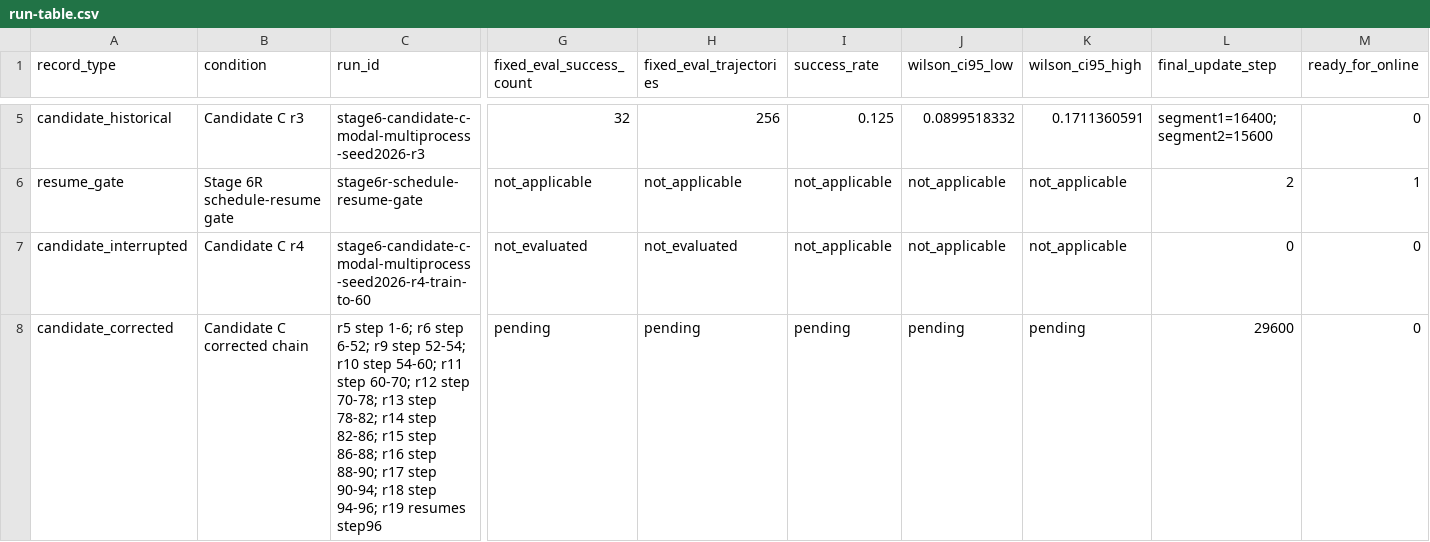
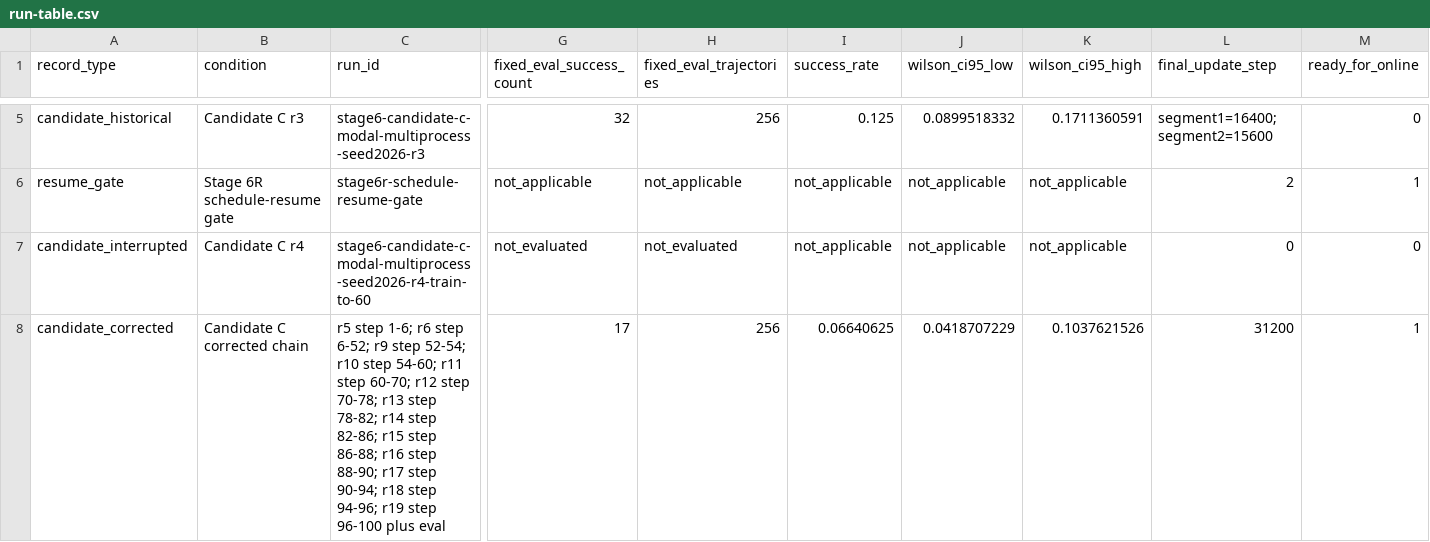
Before and after one commit to MDerazNasr/ENPIRE-implentation, a CSV file: results/d1-evidence-pack/run-table.csv, drawn as a sheet; only a part is shown, gaps mark what is left out; the diff covers the shown part only; the diff names each change by its address in the sheet, - before the commit and + after, or states it on an @@ line.

```diff
--- a/results/d1-evidence-pack/run-table.csv
+++ b/results/d1-evidence-pack/run-table.csv
-C8 (run_id): …94-96; r19 resumes step96
+C8 (run_id): …94-96; r19 step 96-100 plus eval
-G8 (fixed_eval_success_count): pending
+G8 (fixed_eval_success_count): 17
-H8 (fixed_eval_trajectories): pending
+H8 (fixed_eval_trajectories): 256
-I8 (success_rate): pending
+I8 (success_rate): 0.06640625
-J8 (wilson_ci95_low): pending
+J8 (wilson_ci95_low): 0.0418707229
-K8 (wilson_ci95_high): pending
+K8 (wilson_ci95_high): 0.1037621526
-L8 (final_update_step): 29600
+L8 (final_update_step): 31200
-M8 (ready_for_online): 0
+M8 (ready_for_online): 1
```
Also changed, not shown: 4 edited cells elsewhere in this file, results/d1-evidence-pack/cost-resources.csv, 7 other files.
